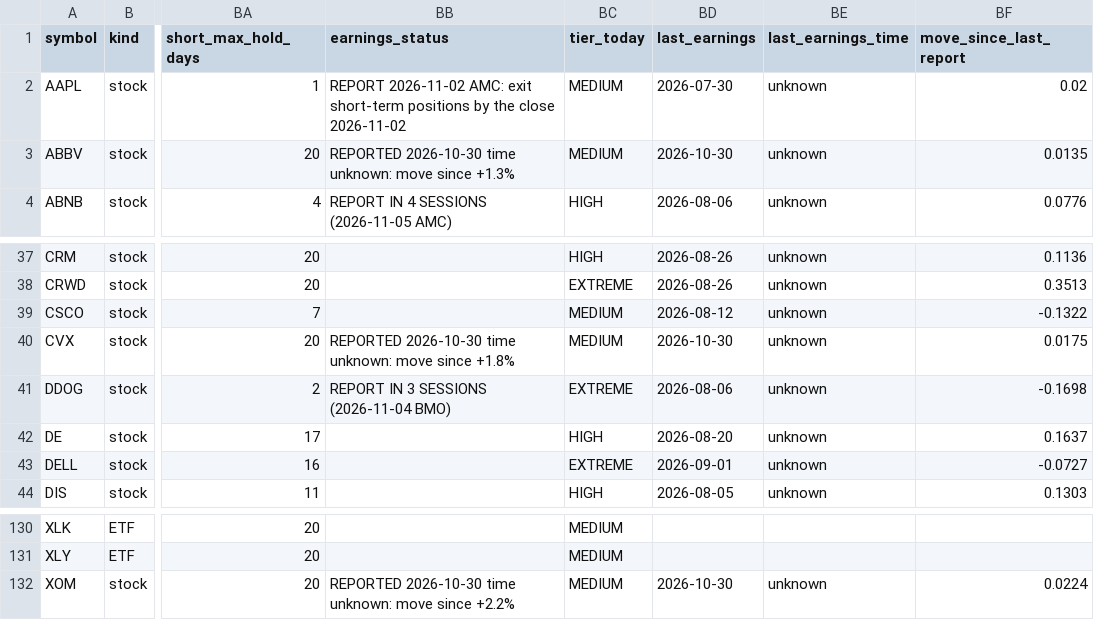
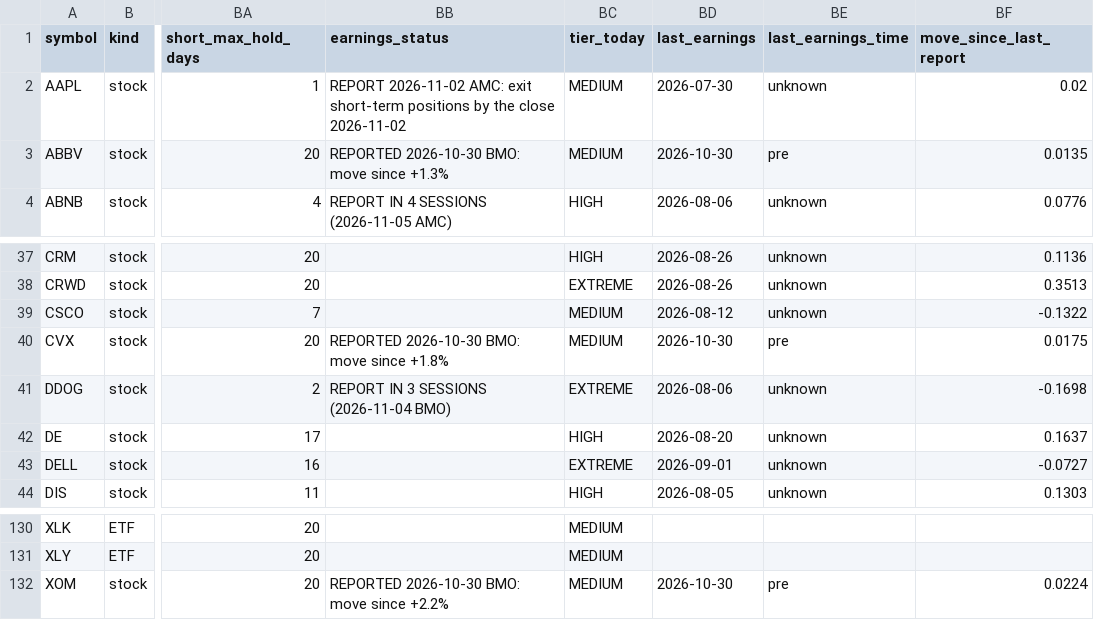
Before and after one commit to Liornim/spmo-market-bridge, a CSV file: core/current_state_latest.csv, drawn as a sheet; only a part is shown, gaps mark what is left out; the diff names each change by its address in the sheet, - before the commit and + after, or states it on an @@ line.

```diff
--- a/core/current_state_latest.csv
+++ b/core/current_state_latest.csv
-BB3 (earnings_status): REPORTED 2026-10-30 time unknown: move since…
+BB3 (earnings_status): REPORTED 2026-10-30 BMO: move since…
-BE3 (last_earnings_time): unknown
+BE3 (last_earnings_time): pre
-BB40 (earnings_status): REPORTED 2026-10-30 time unknown: move since…
+BB40 (earnings_status): REPORTED 2026-10-30 BMO: move since…
-BE40 (last_earnings_time): unknown
+BE40 (last_earnings_time): pre
-BB132 (earnings_status): REPORTED 2026-10-30 time unknown: move since…
+BB132 (earnings_status): REPORTED 2026-10-30 BMO: move since…
-BE132 (last_earnings_time): unknown
+BE132 (last_earnings_time): pre
```
Also changed, not shown: core/history/state_2026-10-30.csv, 4 other files.
